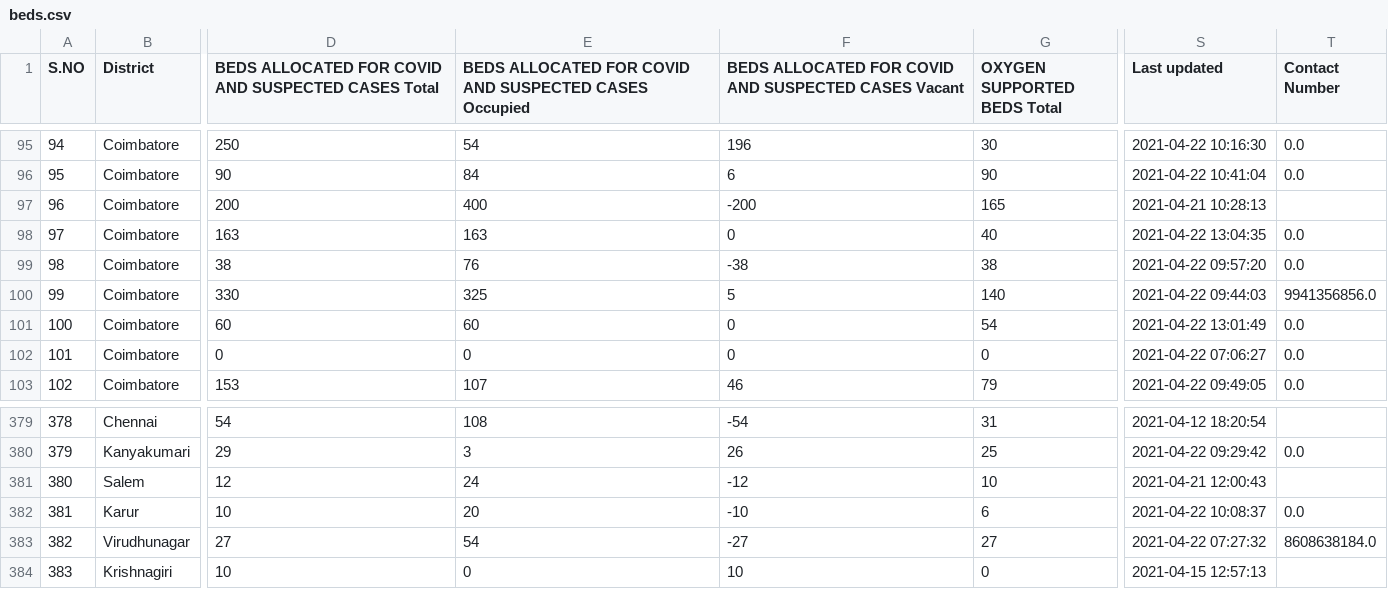
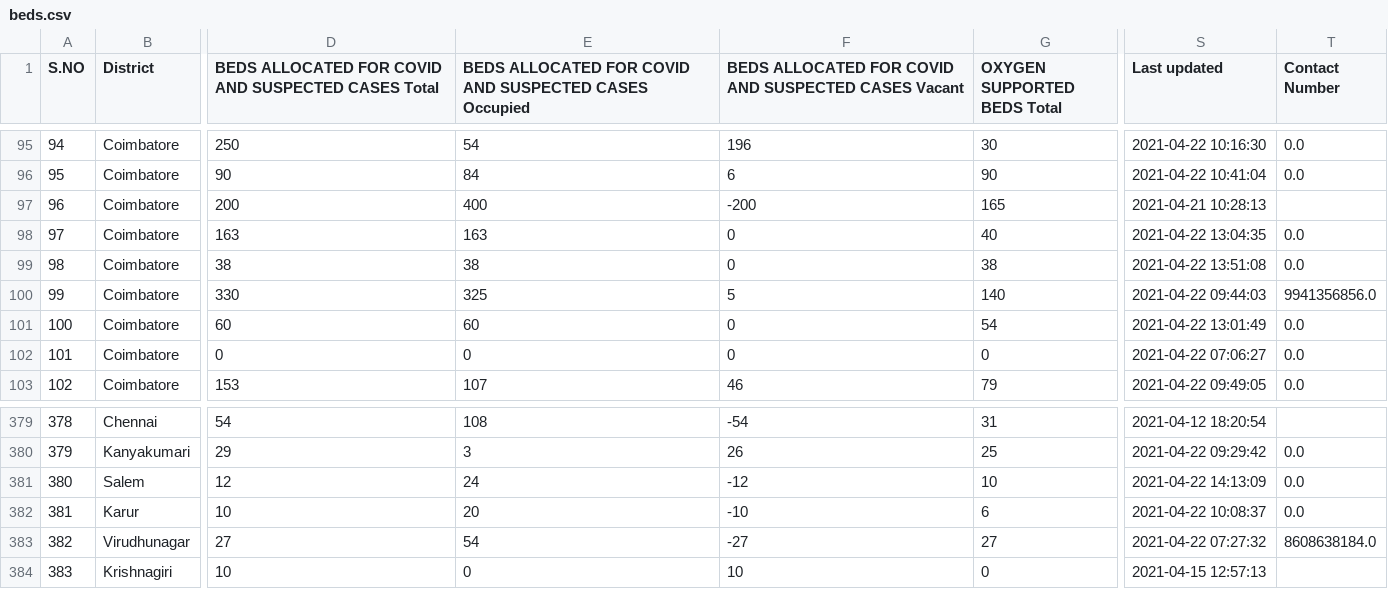
Before and after one commit to stopcoronatn/stopcoronatn.github.io, a CSV file: data/beds.csv, drawn as a sheet; only a part is shown, gaps mark what is left out; the diff covers the shown part only; the diff names each change by its address in the sheet, - before the commit and + after, or states it on an @@ line.

```diff
--- a/data/beds.csv
+++ b/data/beds.csv
-E99: 76
+E99: 38
-F99: -38
+F99: 0
-S99 (Last updated): 2021-04-22 09:57:20
+S99 (Last updated): 2021-04-22 13:51:08
-S381 (Last updated): 2021-04-21 12:00:43
+S381 (Last updated): 2021-04-22 14:13:09
-T381 (Contact Number): (empty)
+T381 (Contact Number): 0.0
```
Also changed, not shown: 34 edited cells elsewhere in this file.
